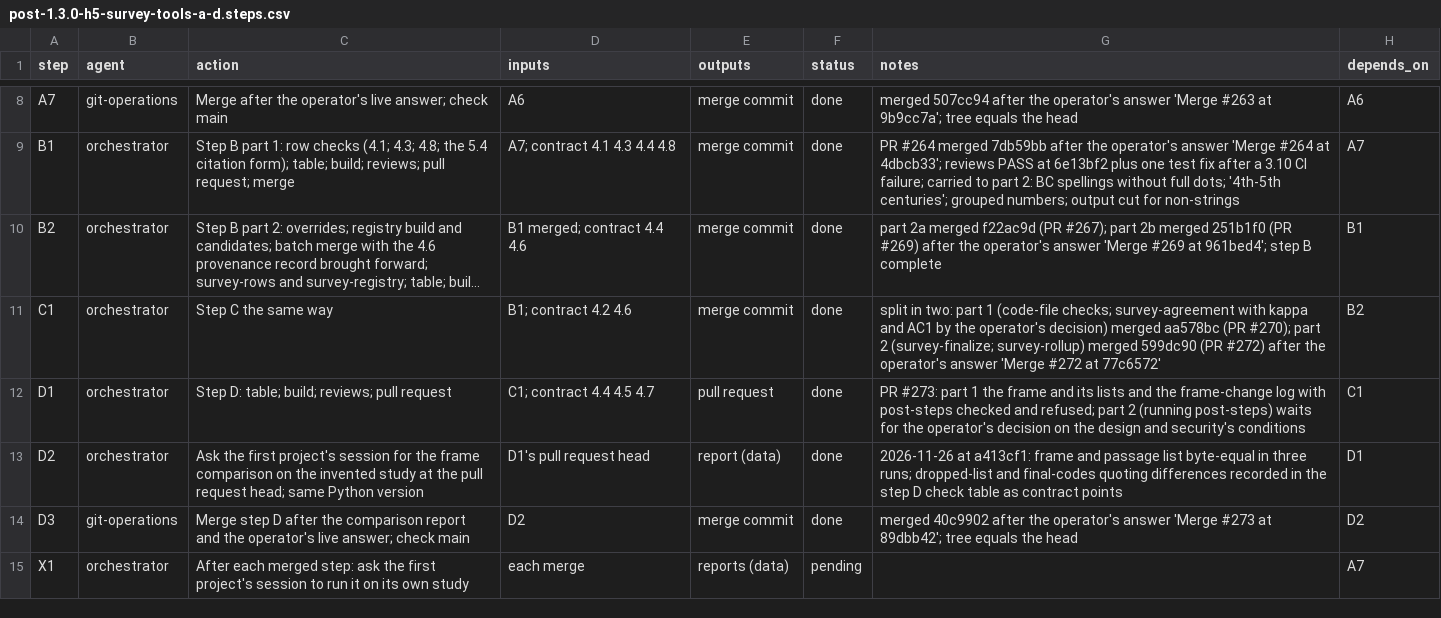
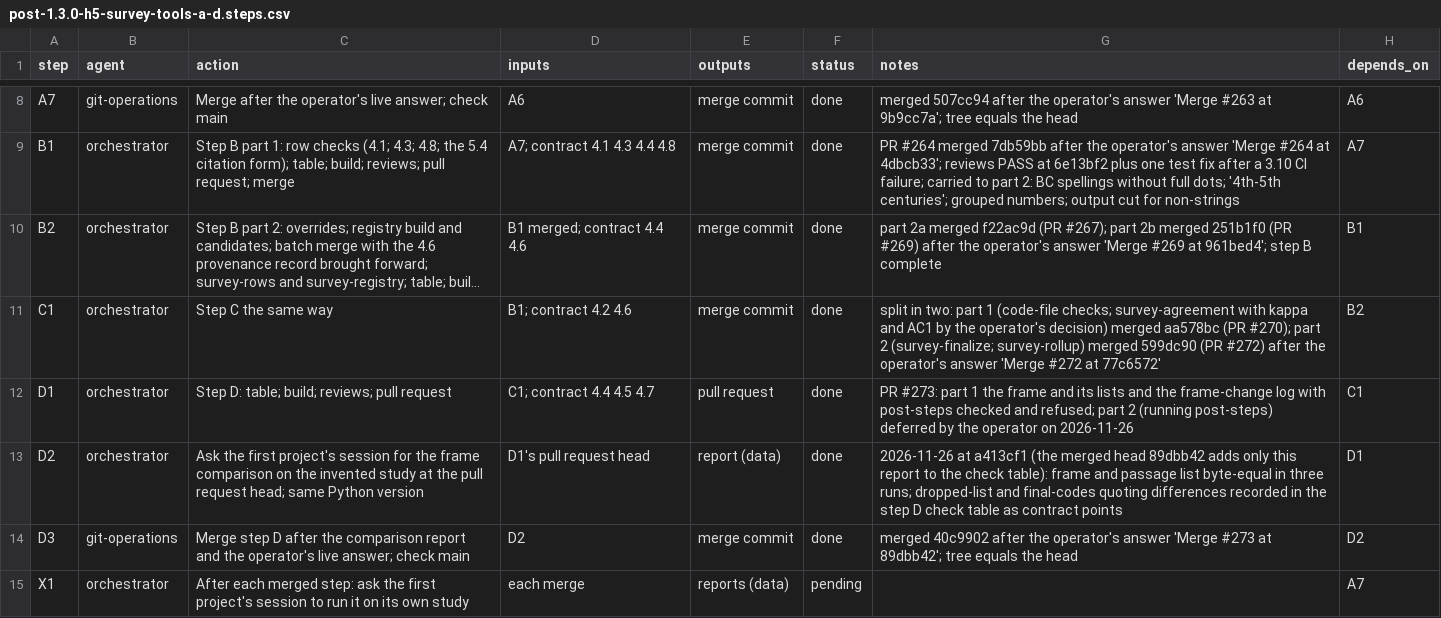
Before and after one commit to jlcatonjr/researchteam, a CSV file: references/plans/post-1.3.0-h5-survey-tools-a-d.steps.csv, drawn as a sheet; only a part is shown, gaps mark what is left out; long unchanged cells end in …; the diff names each change by its address in the sheet, - before the commit and + after, or states it on an @@ line.

```diff
--- a/references/plans/post-1.3.0-h5-survey-tools-a-d.steps.csv
+++ b/references/plans/post-1.3.0-h5-survey-tools-a-d.steps.csv
-G12 (notes): …(running post-steps) waits for the operator's decision on the design and security's conditions
+G12 (notes): …(running post-steps) deferred by the operator on 2026-11-26
-G13 (notes): 2026-11-26 at a413cf1: frame and…
+G13 (notes): 2026-11-26 at a413cf1 (the merged head 89dbb42 adds only this report to the check table): frame and…
```
Also changed, not shown: references/plans/post-1.3.0-high-items.metaplan.steps.csv, 4 other files.
